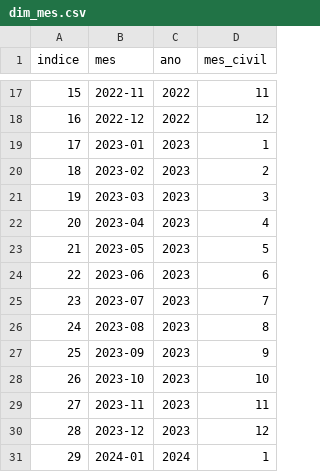
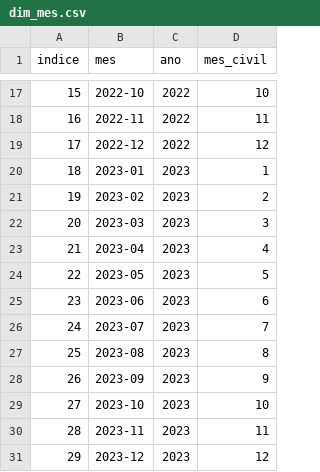
Before and after one commit to CamargoMateus/termometro-carteira, a CSV file: dados/dim_mes.csv, drawn as a sheet; only a part is shown, gaps mark what is left out; the diff covers the shown part only.

```diff
--- a/dados/dim_mes.csv
+++ b/dados/dim_mes.csv
@@ -17,15 +17,15 @@ indice,mes,ano,mes_civil
-15,2022-11,2022,11
-16,2022-12,2022,12
-17,2023-01,2023,1
-18,2023-02,2023,2
-19,2023-03,2023,3
-20,2023-04,2023,4
-21,2023-05,2023,5
-22,2023-06,2023,6
-23,2023-07,2023,7
-24,2023-08,2023,8
-25,2023-09,2023,9
-26,2023-10,2023,10
-27,2023-11,2023,11
-28,2023-12,2023,12
-29,2024-01,2024,1
+15,2022-10,2022,10
+16,2022-11,2022,11
+17,2022-12,2022,12
+18,2023-01,2023,1
+19,2023-02,2023,2
+20,2023-03,2023,3
+21,2023-04,2023,4
+22,2023-05,2023,5
+23,2023-06,2023,6
+24,2023-07,2023,7
+25,2023-08,2023,8
+26,2023-09,2023,9
+27,2023-10,2023,10
+28,2023-11,2023,11
+29,2023-12,2023,12
```
Also changed, not shown: 93 edited cells elsewhere in this file, dados/amostra_vendas.csv, dados/dim_pdv.csv, 5 other files.
